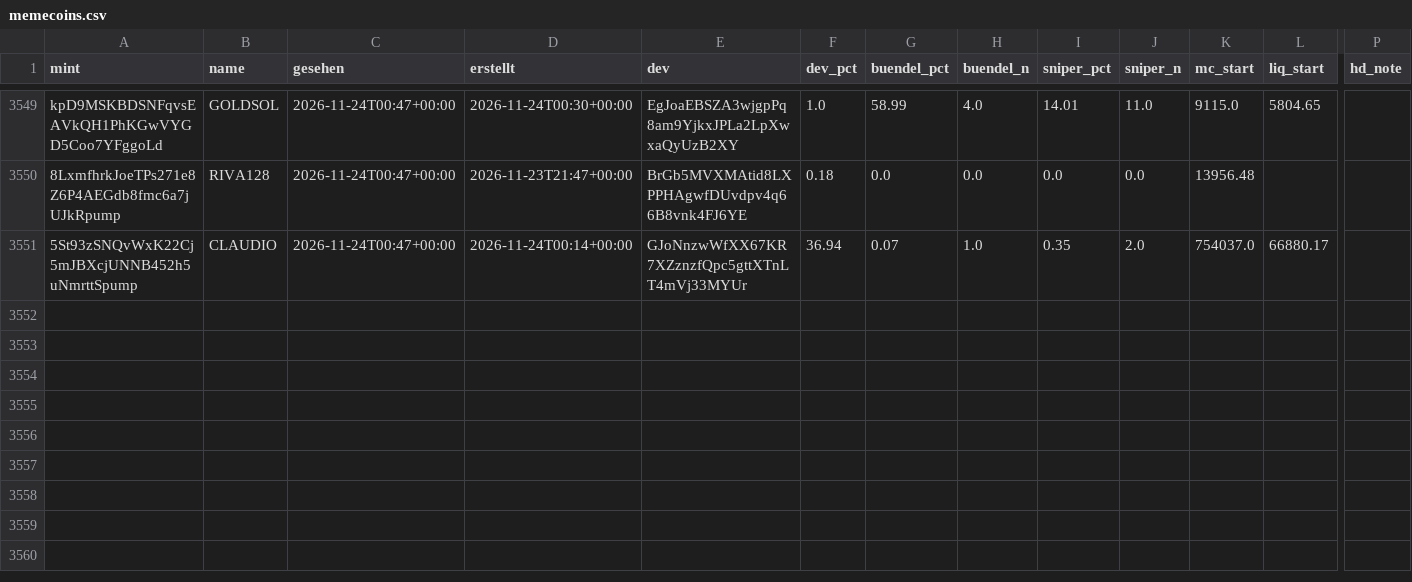
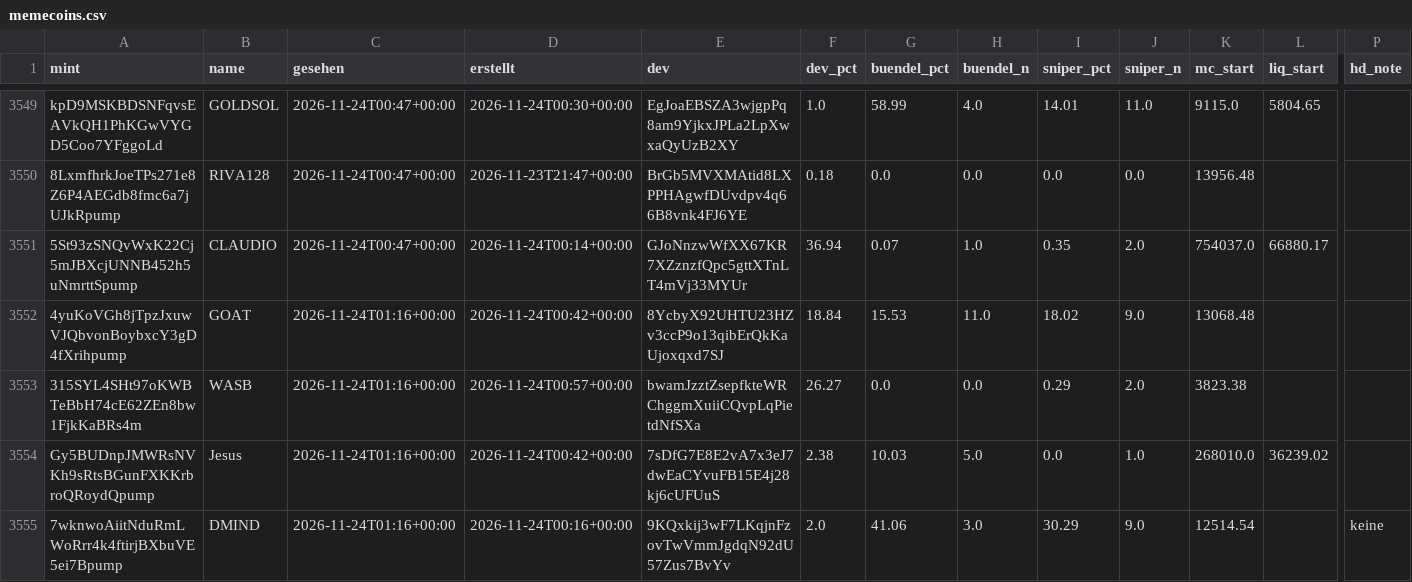
Before and after one commit to tobzwil89/insider, a CSV file: daten/wale/memecoins.csv, drawn as a sheet; only a part is shown, gaps mark what is left out; rows hold the shown columns only; the diff names each change by its address in the sheet, - before the commit and + after, or states it on an @@ line.

```diff
--- a/daten/wale/memecoins.csv
+++ b/daten/wale/memecoins.csv
+row 3552: 4yuKoVGh8jTpzJxuwVJQbvonBoybxcY3gD4fXrihpump | GOAT | 2026-11-24T01:16+00:00 | 2026-11-24T00:42+00:00 | 8YcbyX92UHTU23HZv3ccP9o13qibErQkKaUjoxqxd7SJ | 18.84 | 15.53 | 11.0 | 18.02 | 9.0 | 13068.48
+row 3553: 315SYL4SHt97oKWBTeBbH74cE62ZEn8bw1FjkKaBRs4m | WASB | 2026-11-24T01:16+00:00 | 2026-11-24T00:57+00:00 | bwamJzztZsepfkteWRChggmXuiiCQvpLqPietdNfSXa | 26.27 | 0.0 | 0.0 | 0.29 | 2.0 | 3823.38
+row 3554: Gy5BUDnpJMWRsNVKh9sRtsBGunFXKKrbroQRoydQpump | Jesus | 2026-11-24T01:16+00:00 | 2026-11-24T00:42+00:00 | 7sDfG7E8E2vA7x3eJ7dwEaCYvuFB15E4j28kj6cUFUuS | 2.38 | 10.03 | 5.0 | 0.0 | 1.0 | 268010.0 | 36239.02
+row 3555: 7wknwoAiitNduRmLWoRrr4k4ftirjBXbuVE5ei7Bpump | DMIND | 2026-11-24T01:16+00:00 | 2026-11-24T00:16+00:00 | 9KQxkij3wF7LKqjnFzovTwVmmJgdqN92dU57Zus7BvYv | 2.0 | 41.06 | 3.0 | 30.29 | 9.0 | 12514.54 |  | keine
```
Also changed, not shown: daten/wale/tagesfluss.csv, 2 other files.
